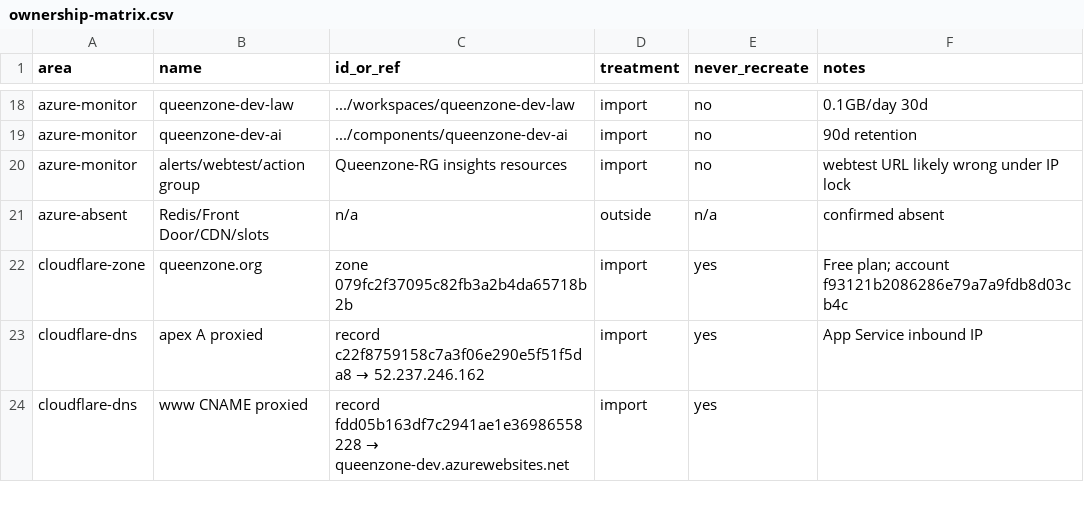
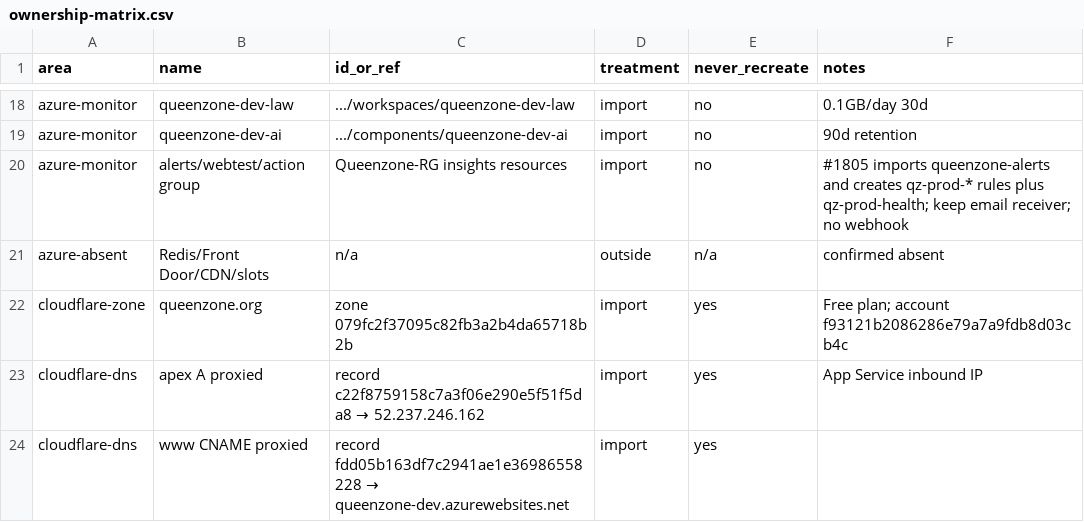
Before and after one commit to RichardOrchardOrganisation/QueenZone.Modern, a CSV file: infra/import/ownership-matrix.csv, drawn as a sheet; only a part is shown, gaps mark what is left out.

```diff
--- a/infra/import/ownership-matrix.csv
+++ b/infra/import/ownership-matrix.csv
@@ -19,3 +19,3 @@ azure-monitor,queenzone-dev-law,.../workspaces/queenzone-dev-law,import,no,0.1GB
 azure-monitor,queenzone-dev-ai,.../components/queenzone-dev-ai,import,no,90d retention
-azure-monitor,alerts/webtest/action group,Queenzone-RG insights resources,import,no,webtest URL likely wrong under IP lock
+azure-monitor,alerts/webtest/action group,Queenzone-RG insights resources,import,no,#1805 imports queenzone-alerts and creates qz-prod-* rules plus qz-prod-health; keep email receiver; no webhook
 azure-absent,Redis/Front Door/CDN/slots,n/a,outside,n/a,confirmed absent
```
Also changed, not shown: 16 other files.
